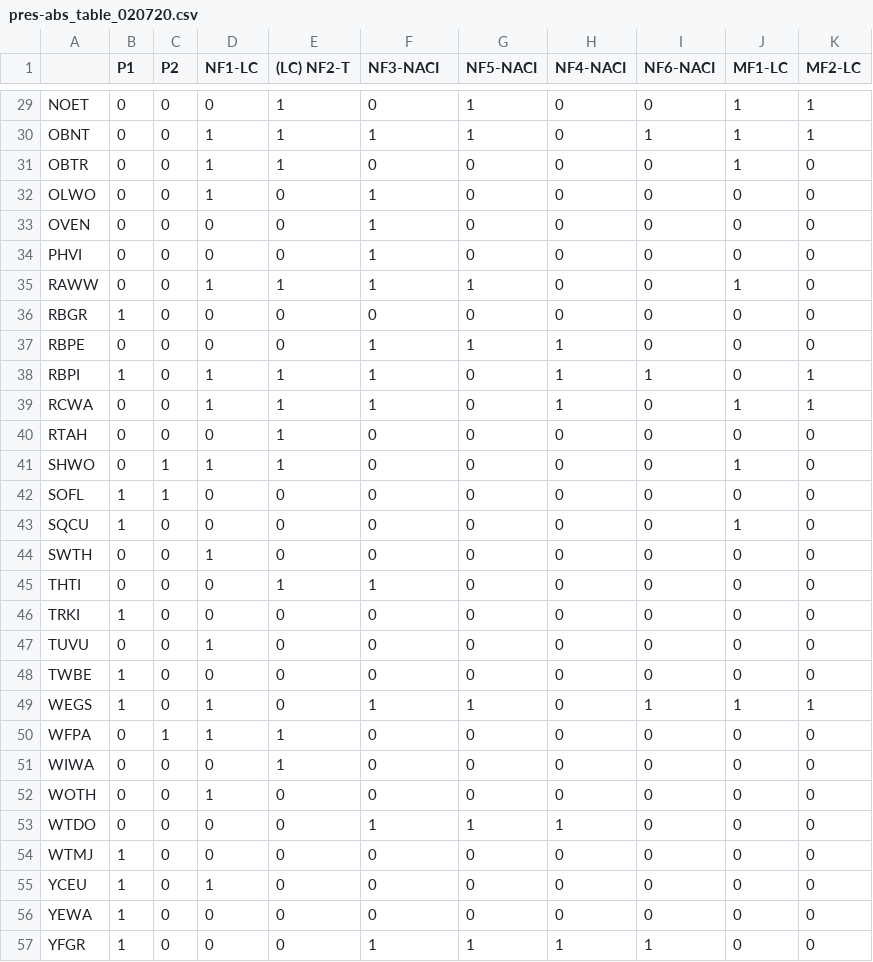
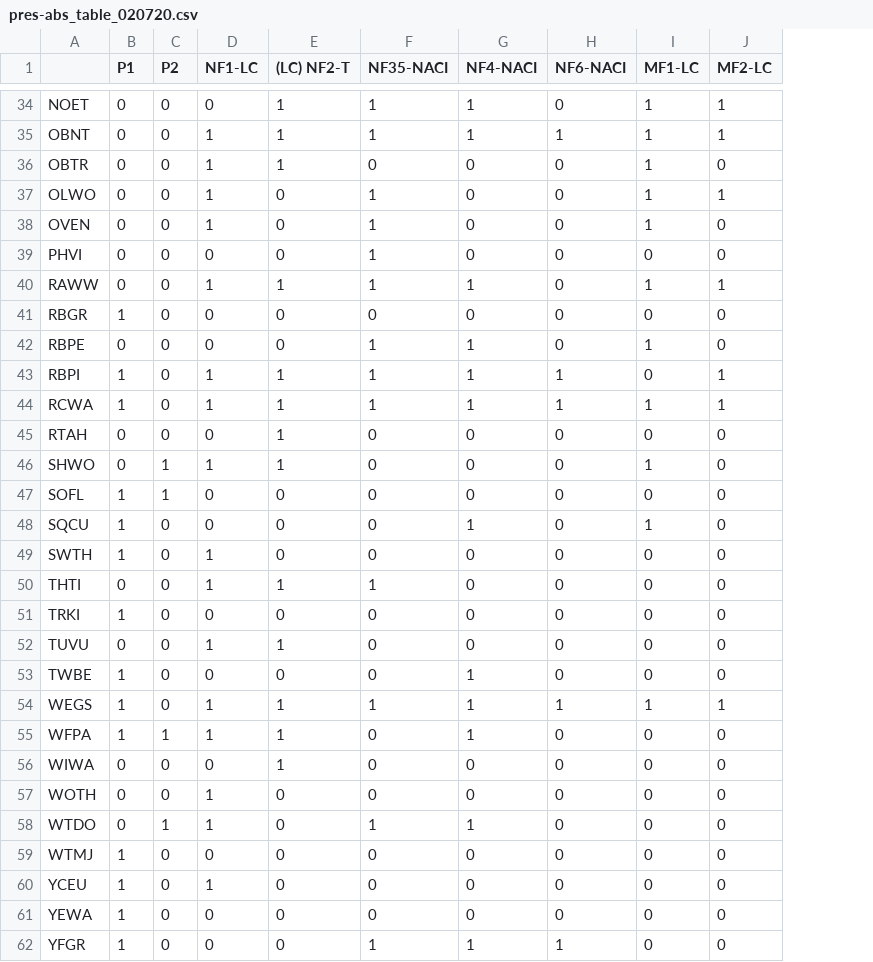
Before and after one commit to syanco/monta_verde_succession, a CSV file: pres-abs_table_020720.csv, drawn as a sheet; only a part is shown, gaps mark what is left out; removed rows and columns are numbered as before the commit, all else as after; the diff covers the shown part only; the diff names each change by its address in the sheet, - before the commit and + after, or states it on an @@ line.

```diff
--- a/pres-abs_table_020720.csv
+++ b/pres-abs_table_020720.csv
-column G (NF5-NACI), rows 29-57: 1 | 1 | 0 | 0 | 0 | 0 | 1 | 0 | 1 | 0 | 0 | 0 | 0 | 0 | 0 | 0 | 0 | 0 | 0 | 0 | 1 | 0 | 0 | 0 | 1 | 0 | 0 | 0 | 1
-F1: NF3-NACI
+F1: NF35-NACI
-F34 (NF35-NACI): 0
+F34 (NF35-NACI): 1
-G34:G35 (NF4-NACI): 0
+G34:G35 (NF4-NACI): 1
-I37:I38 (MF1-LC): 0
+I37:I38 (MF1-LC): 1
-J37 (MF2-LC): 0
+J37 (MF2-LC): 1
-D38 (NF1-LC): 0
+D38 (NF1-LC): 1
-G40 (NF4-NACI): 0
+G40 (NF4-NACI): 1
-J40 (MF2-LC): 0
+J40 (MF2-LC): 1
-I42 (MF1-LC): 0
+I42 (MF1-LC): 1
-B44 (P1): 0
+B44 (P1): 1
-H44 (NF6-NACI): 0
+H44 (NF6-NACI): 1
-G48 (NF4-NACI): 0
+G48 (NF4-NACI): 1
-B49 (P1): 0
+B49 (P1): 1
-D50 (NF1-LC): 0
+D50 (NF1-LC): 1
-E52 ((LC) NF2-T): 0
+E52 ((LC) NF2-T): 1
-G53:G55 (NF4-NACI): 0
+G53:G55 (NF4-NACI): 1
-E54 ((LC) NF2-T): 0
+E54 ((LC) NF2-T): 1
-B55 (P1): 0
+B55 (P1): 1
-C58 (P2): 0
+C58 (P2): 1
-D58 (NF1-LC): 0
+D58 (NF1-LC): 1
```
Also changed, not shown: 5 added rows and 19 edited cells elsewhere in this file, 6 other files.
